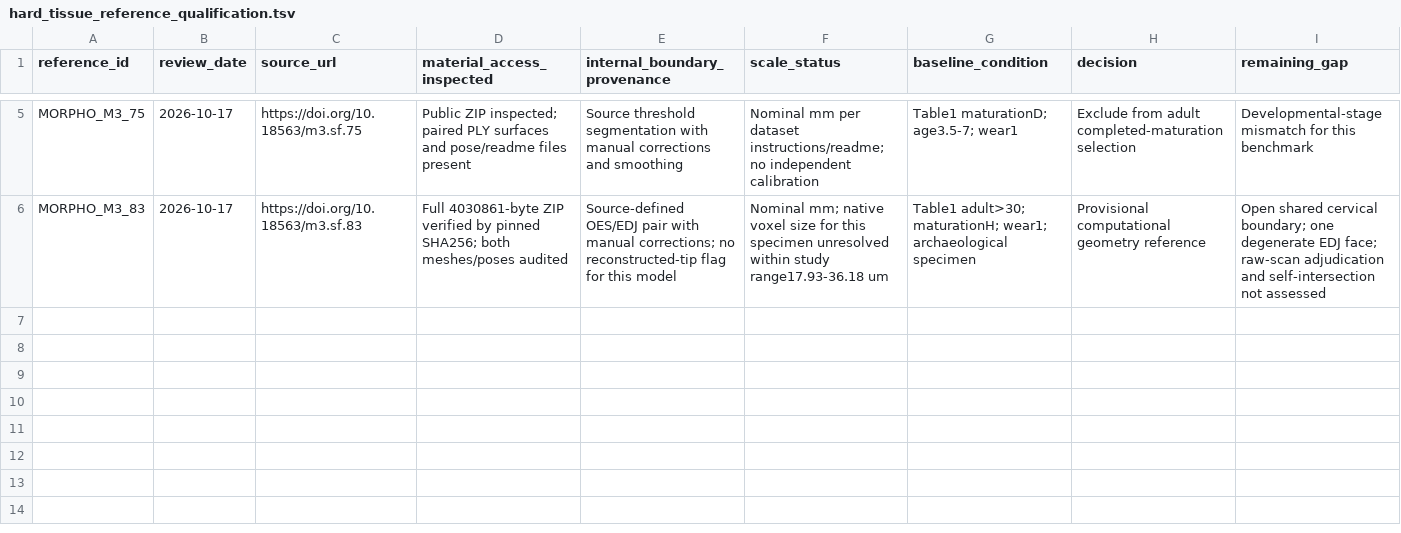
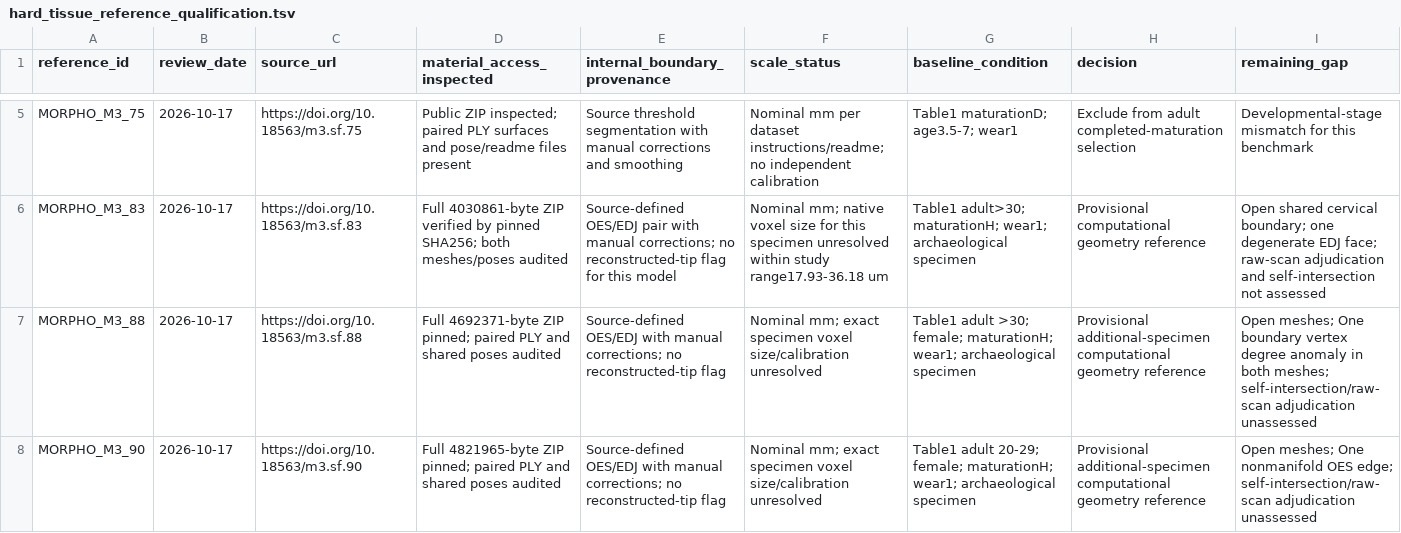
Before and after one commit to dylanstechmann/regen-workbench, a TSV file: studies/periodontal-attachment-restoration-2026-10-11/hard_tissue_reference_qualification.tsv, drawn as a sheet; only a part is shown, gaps mark what is left out.

Commit message:
Test frozen tooth-surface reconstruction methods on two additional adult specimens

```diff
--- a/studies/periodontal-attachment-restoration-2026-10-11/hard_tissue_reference_qualification.tsv
+++ b/studies/periodontal-attachment-restoration-2026-10-11/hard_tissue_reference_qualification.tsv
@@ -6 +6,3 @@ MORPHO_M3_75	2026-10-17	https://doi.org/10.18563/m3.sf.75	Public ZIP inspected;
 MORPHO_M3_83	2026-10-17	https://doi.org/10.18563/m3.sf.83	Full 4030861-byte ZIP verified by pinned SHA256; both meshes/poses audited	Source-defined OES/EDJ pair with manual corrections; no reconstructed-tip flag for this model	Nominal mm; native voxel size for this specimen unresolved within study range17.93-36.18 um	Table1 adult>30; maturationH; wear1; archaeological specimen	Provisional computational geometry reference	Open shared cervical boundary; one degenerate EDJ face; raw-scan adjudication and self-intersection not assessed
+MORPHO_M3_88	2026-10-17	https://doi.org/10.18563/m3.sf.88	Full 4692371-byte ZIP pinned; paired PLY and shared poses audited	Source-defined OES/EDJ with manual corrections; no reconstructed-tip flag	Nominal mm; exact specimen voxel size/calibration unresolved	Table1 adult >30; female; maturationH; wear1; archaeological specimen	Provisional additional-specimen computational geometry reference	Open meshes; One boundary vertex degree anomaly in both meshes; self-intersection/raw-scan adjudication unassessed
+MORPHO_M3_90	2026-10-17	https://doi.org/10.18563/m3.sf.90	Full 4821965-byte ZIP pinned; paired PLY and shared poses audited	Source-defined OES/EDJ with manual corrections; no reconstructed-tip flag	Nominal mm; exact specimen voxel size/calibration unresolved	Table1 adult 20-29; female; maturationH; wear1; archaeological specimen	Provisional additional-specimen computational geometry reference	Open meshes; One nonmanifold OES edge; self-intersection/raw-scan adjudication unassessed
```
Also changed, not shown: 19 other files.
